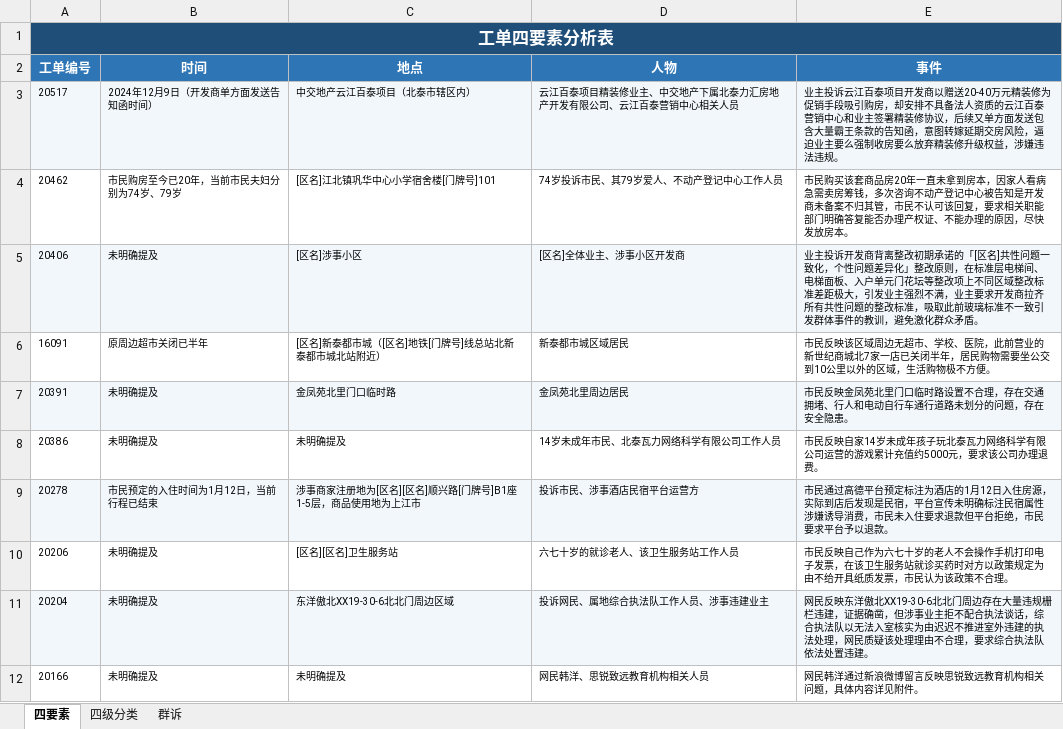
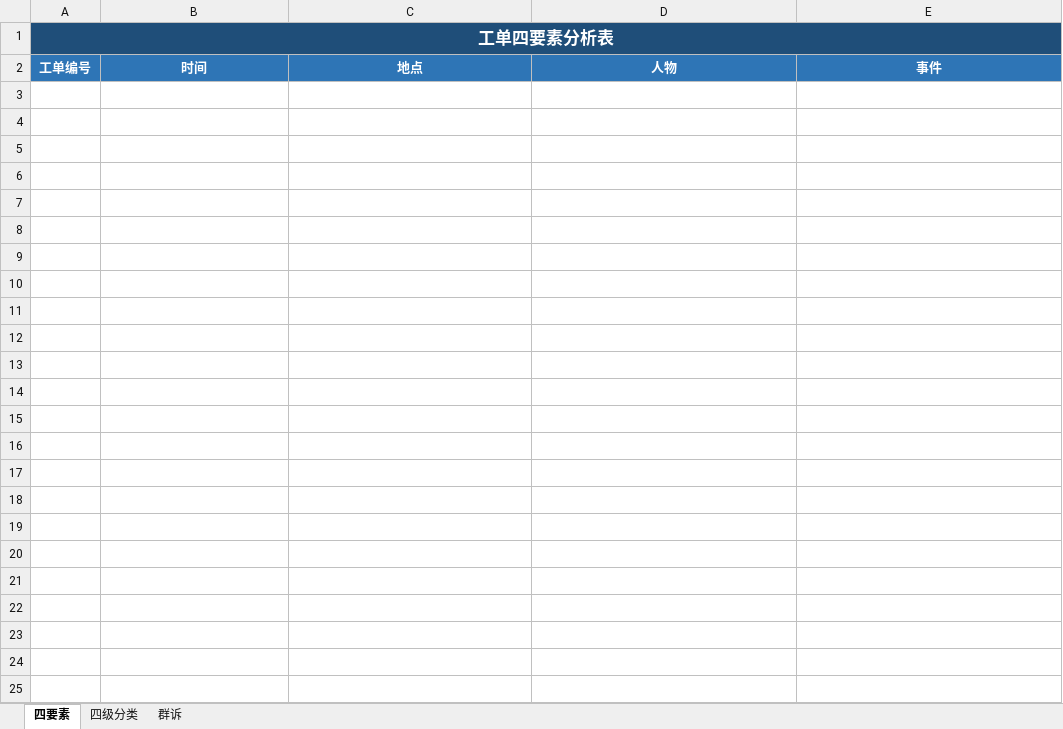
Before and after one commit to xufei56789/complaint_agent, an Excel workbook: results/结果.xlsx, sheet 四要素, drawn as a sheet; only a part is shown; values as stored, in another font and other column widths than the file's, no borders; the diff covers the shown part only; the diff names each change by its address in the sheet, - before the commit and + after, or states it on an @@ line.

```diff
--- a/results/结果.xlsx (sheet 四要素)
+++ b/results/结果.xlsx (sheet 四要素)
-row 3: 20517 | 2024年12月9日（开发商单方面发送告知函时间） | 中交地产云江百泰项目（北泰市辖区内） | 云江百泰项目精装修业主、中交地产下属北泰力汇房地产开发有限公司、云江百泰营销中心相关人员 | 业主投诉云江百泰项目开发商以赠送20-40万元精装修为促销手段吸引购房，却安排不具备法人资质的云江百泰营销中心和业主签署精装修协议，后续又单方面发送包含大量霸王条款的告知函，意图转嫁延期交房风险，逼迫业主要么强制收房要么放弃精装修升级权益，涉嫌违法违规。
-row 4: 20462 | 市民购房至今已20年，当前市民夫妇分别为74岁、79岁 | [区名]江北镇巩华中心小学宿舍楼[门牌号]101 | 74岁投诉市民、其79岁爱人、不动产登记中心工作人员 | 市民购买该套商品房20年一直未拿到房本，因家人看病急需卖房筹钱，多次咨询不动产登记中心被告知是开发商未备案不归其管，市民不认可该回复，要求相关职能部门明确答复能否办理产权证、不能办理的原因，尽快发放房本。
-row 5: 20406 | 未明确提及 | [区名]涉事小区 | [区名]全体业主、涉事小区开发商 | 业主投诉开发商背离整改初期承诺的「[区名]共性问题一致化，个性问题差异化」整改原则，在标准层电梯间、电梯面板、入户单元门花坛等整改项上不同区域整改标准差距极大，引发业主强烈不满，业主要求开发商拉齐所有共性问题的整改标准，吸取此前玻璃标准不一致引发群体事件的教训，避免激化群众矛盾。
-row 6: 16091 | 原周边超市关闭已半年 | [区名]新泰都市城（[区名]地铁[门牌号]线总站北新泰都市城北站附近） | 新泰都市城区域居民 | 市民反映该区域周边无超市、学校、医院，此前营业的新世纪商城北7家一店已关闭半年，居民购物需要坐公交到10公里以外的区域，生活购物极不方便。
-row 7: 20391 | 未明确提及 | 金凤苑北里门口临时路 | 金凤苑北里周边居民 | 市民反映金凤苑北里门口临时路设置不合理，存在交通拥堵、行人和电动自行车通行道路未划分的问题，存在安全隐患。
-row 8: 20386 | 未明确提及 | 未明确提及 | 14岁未成年市民、北泰瓦力网络科学有限公司工作人员 | 市民反映自家14岁未成年孩子玩北泰瓦力网络科学有限公司运营的游戏累计充值约5000元，要求该公司办理退费。
-row 9: 20278 | 市民预定的入住时间为1月12日，当前行程已结束 | 涉事商家注册地为[区名][区名]顺兴路[门牌号]B1座1-5层，商品使用地为上江市 | 投诉市民、涉事酒店民宿平台运营方 | 市民通过高德平台预定标注为酒店的1月12日入住房源，实际到店后发现是民宿，平台宣传未明确标注民宿属性涉嫌诱导消费，市民未入住要求退款但平台拒绝，市民要求平台予以退款。
-row 10: 20206 | 未明确提及 | [区名][区名]卫生服务站 | 六七十岁的就诊老人、该卫生服务站工作人员 | 市民反映自己作为六七十岁的老人不会操作手机打印电子发票，在该卫生服务站就诊买药时对方以政策规定为由不给开具纸质发票，市民认为该政策不合理。
-row 11: 20204 | 未明确提及 | 东洋傲北XX19-30-6北北门周边区域 | 投诉网民、属地综合执法队工作人员、涉事违建业主 | 网民反映东洋傲北XX19-30-6北北门周边存在大量违规栅栏违建，证据确凿，但涉事业主拒不配合执法谈话，综合执法队以无法入室核实为由迟迟不推进室外违建的执法处理，网民质疑该处理理由不合理，要求综合执法队依法处置违建。
-row 12: 20166 | 未明确提及 | 未明确提及 | 网民韩洋、思锐致远教育机构相关人员 | 网民韩洋通过新浪微博留言反映思锐致远教育机构相关问题，具体内容详见附件。
```
Also changed, not shown: 89 removed rows elsewhere in this sheet, data/测试数据.xlsx, 1 other file.
